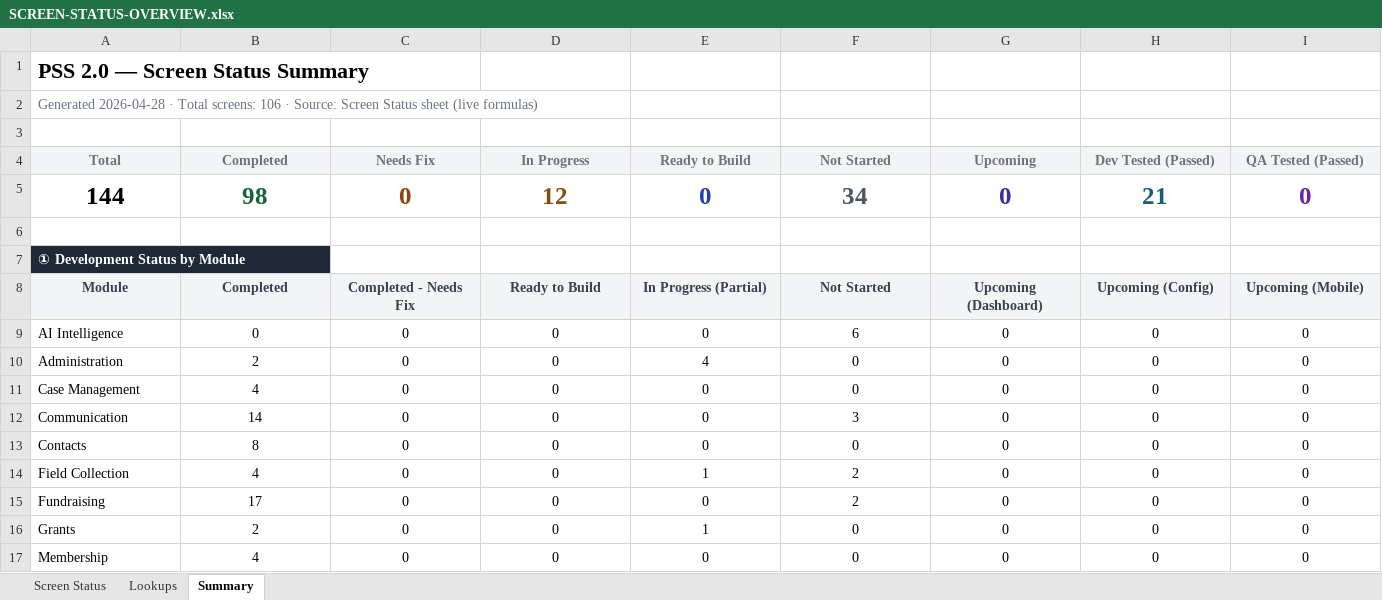
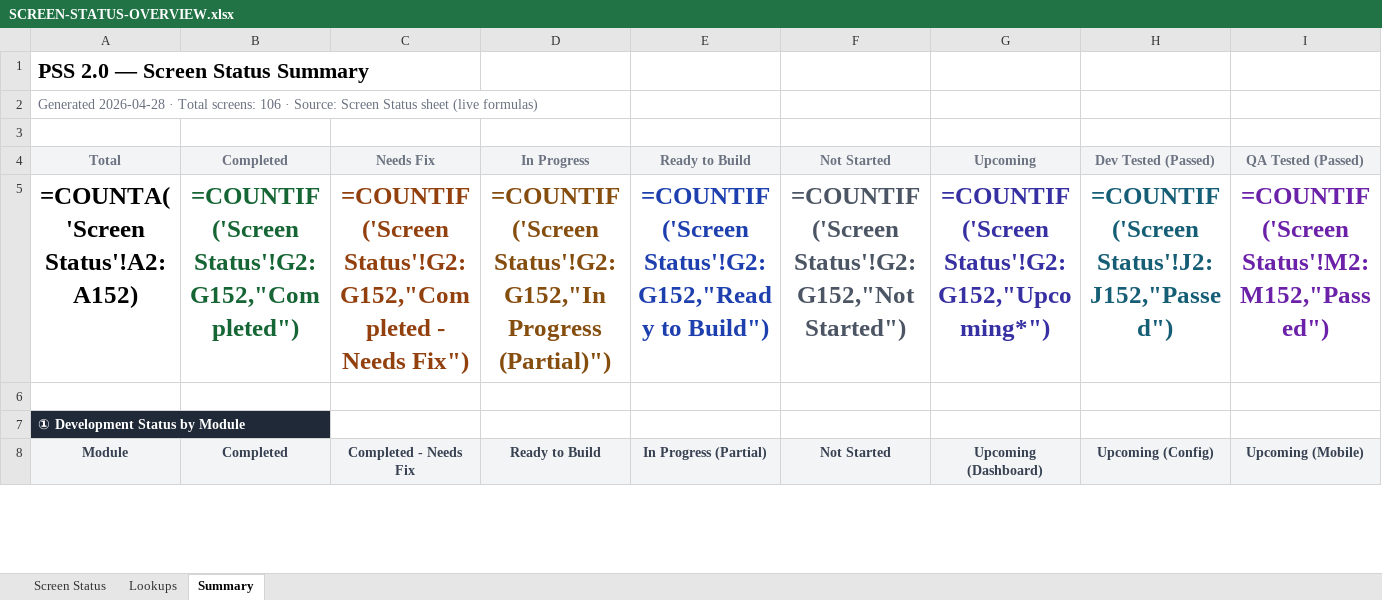
Before and after one commit to sorubantech/pwds-soruban, an Excel workbook: pss-2.0-global/.claude/screen-tracker/SCREEN-STATUS-OVERVIEW.xlsx, sheet Summary, drawn as a sheet; only a part is shown; values as stored, in another font and other column widths than the file's, no borders; formulas without a stored value are shown as written; removed rows and columns are numbered as before the commit, all else as after; rows hold the shown columns only; the diff covers the shown part only; the diff names each change by its address in the sheet, - before the commit and + after, or states it on an @@ line.

Commit message:
chore: update screen status in the excel

```diff
--- a/pss-2.0-global/.claude/screen-tracker/SCREEN-STATUS-OVERVIEW.xlsx (sheet Summary)
+++ b/pss-2.0-global/.claude/screen-tracker/SCREEN-STATUS-OVERVIEW.xlsx (sheet Summary)
-row 5: 144 | 98 | 0 | 12 | 0 | 34 | 0 | 21 | 0
+row 5: =COUNTA('Screen Status'!A2:A152) | =COUNTIF('Screen Status'!G2:G152,"Completed") | =COUNTIF('Screen Status'!G2:G152,"Completed - Needs Fix") | =COUNTIF('Screen Status'!G2:G152,"In Progress (Partial)") | =COUNTIF('Screen Status'!G2:G152,"Ready to Build") | =COUNTIF('Screen Status'!G2:G152,"Not Started") | =COUNTIF('Screen Status'!G2:G152,"Upcoming*") | =COUNTIF('Screen Status'!J2:J152,"Passed") | =COUNTIF('Screen Status'!M2:M152,"Passed")
-row 9: AI Intelligence | 0 | 0 | 0 | 0 | 6 | 0 | 0 | 0
-row 10: Administration | 2 | 0 | 0 | 4 | 0 | 0 | 0 | 0
-row 11: Case Management | 4 | 0 | 0 | 0 | 0 | 0 | 0 | 0
-row 12: Communication | 14 | 0 | 0 | 0 | 3 | 0 | 0 | 0
-row 13: Contacts | 8 | 0 | 0 | 0 | 0 | 0 | 0 | 0
-row 14: Field Collection | 4 | 0 | 0 | 1 | 2 | 0 | 0 | 0
-row 15: Fundraising | 17 | 0 | 0 | 0 | 2 | 0 | 0 | 0
-row 16: Grants | 2 | 0 | 0 | 1 | 0 | 0 | 0 | 0
-row 17: Membership | 4 | 0 | 0 | 0 | 0 | 0 | 0 | 0
```
Also changed, not shown: 39 added rows and 30 removed rows elsewhere in this sheet, sheet Screen Status, 2 other files.
